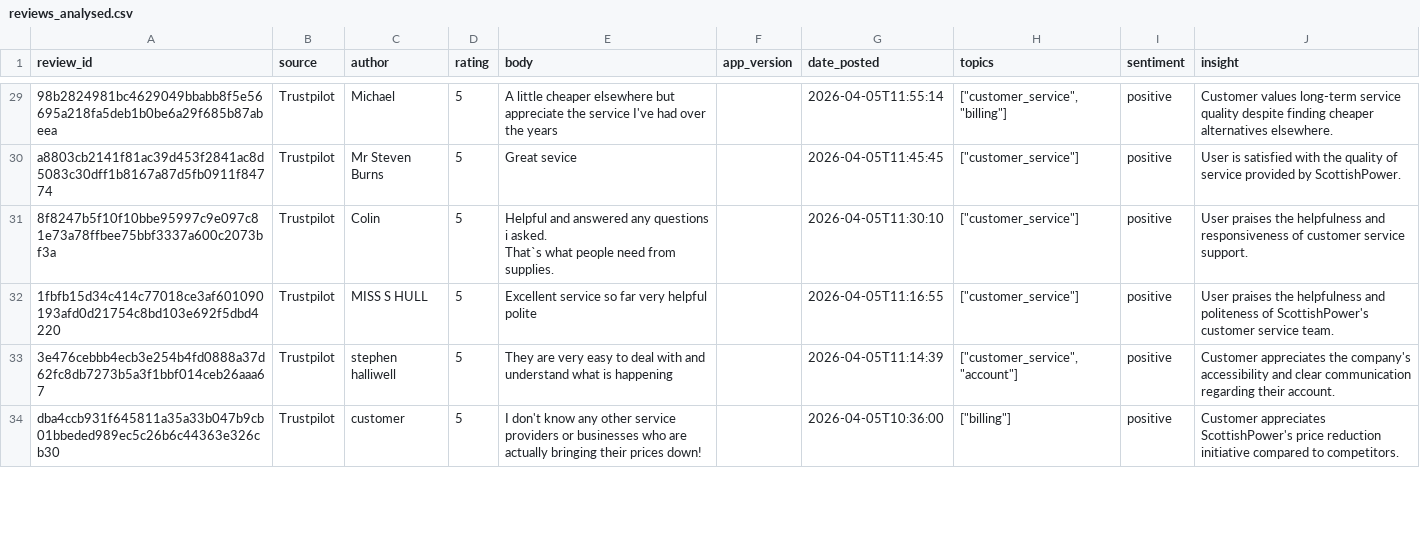
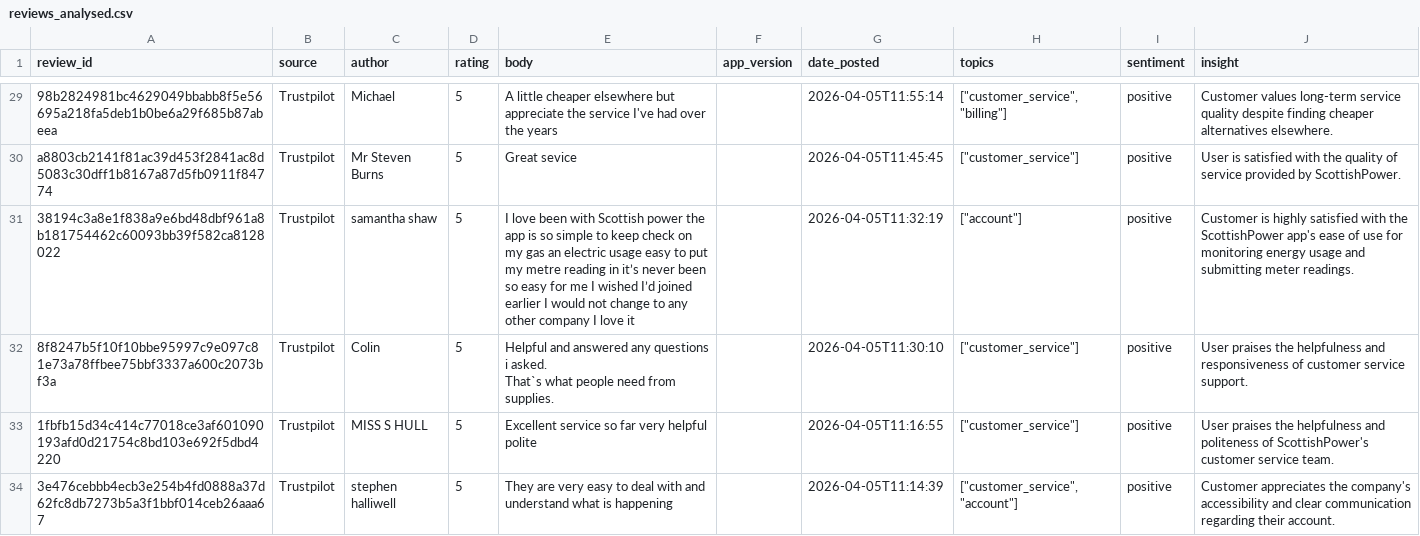
Before and after one commit to sirvp/cfa, a CSV file: data/reviews_analysed.csv, drawn as a sheet; only a part is shown, gaps mark what is left out; the shorter side is filled out with more unchanged rows; the diff covers the shown part only; the diff names each change by its address in the sheet, - before the commit and + after, or states it on an @@ line.

```diff
--- a/data/reviews_analysed.csv
+++ b/data/reviews_analysed.csv
+row 31: 38194c3a8e1f838a9e6bd48dbf961a8b181754462c60093bb39f582ca8128022 | Trustpilot | samantha shaw | 5 | I love been with Scottish power the app is so simple to keep check on my gas an electric usage easy to put my metre reading in it’s never been so easy for me I wished I’d joined earlier I would not change to any other company I love it |  | 2026-04-05T11:32:19 | ["account"] | positive | Customer is highly satisfied with the ScottishPower app's ease of use for monitoring energy usage and submitting meter readings.
```
Also changed, not shown: 3 added rows elsewhere in this file, 1 other file.
